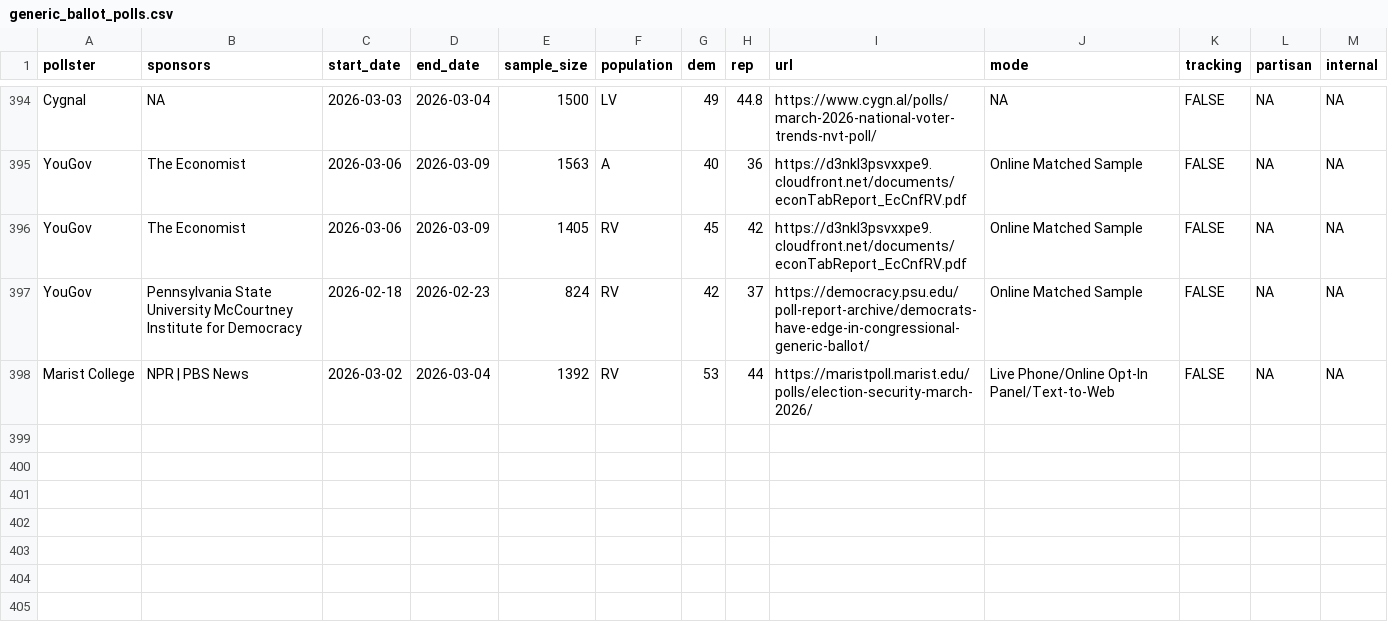
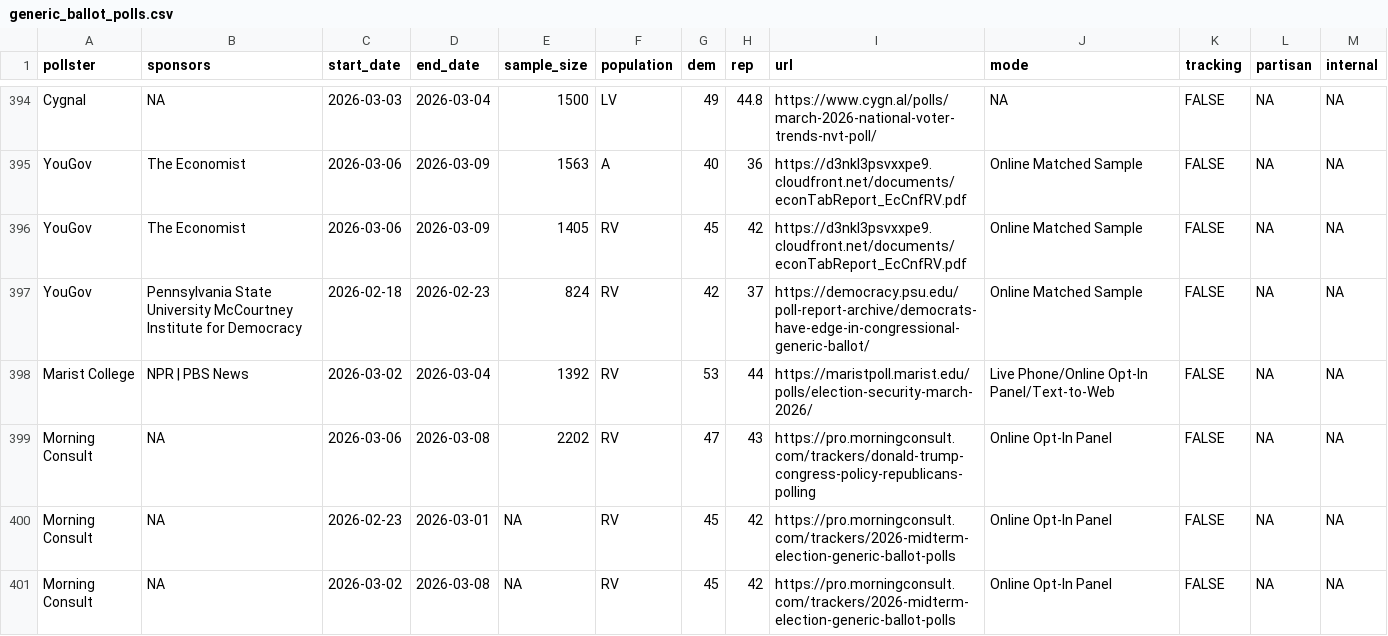
Before and after one commit to Hackquantumcpp/snoutcounter-backend, a CSV file: data/generic_ballot_polls.csv, drawn as a sheet; only a part is shown, gaps mark what is left out.

```diff
--- a/data/generic_ballot_polls.csv
+++ b/data/generic_ballot_polls.csv
@@ -398 +398,4 @@ YouGov,Pennsylvania State University McCourtney Institute for Democracy,2026-02-
 Marist College,NPR | PBS News,2026-03-02,2026-03-04,1392,RV,53,44,https://maristpoll.marist.edu/polls/election-security-march-2026/,Live Phone/Online Opt-In Panel/Text-to-Web,FALSE,NA,NA
+Morning Consult,NA,2026-03-06,2026-03-08,2202,RV,47,43,https://pro.morningconsult.com/trackers/donald-trump-congress-policy-republicans-polling,Online Opt-In Panel,FALSE,NA,NA
+Morning Consult,NA,2026-02-23,2026-03-01,NA,RV,45,42,https://pro.morningconsult.com/trackers/2026-midterm-election-generic-ballot-polls,Online Opt-In Panel,FALSE,NA,NA
+Morning Consult,NA,2026-03-02,2026-03-08,NA,RV,45,42,https://pro.morningconsult.com/trackers/2026-midterm-election-generic-ballot-polls,Online Opt-In Panel,FALSE,NA,NA
```
Also changed, not shown: averages/presidential_issue_approvals.csv, data/president_approval_polls.csv, 8 other files.
